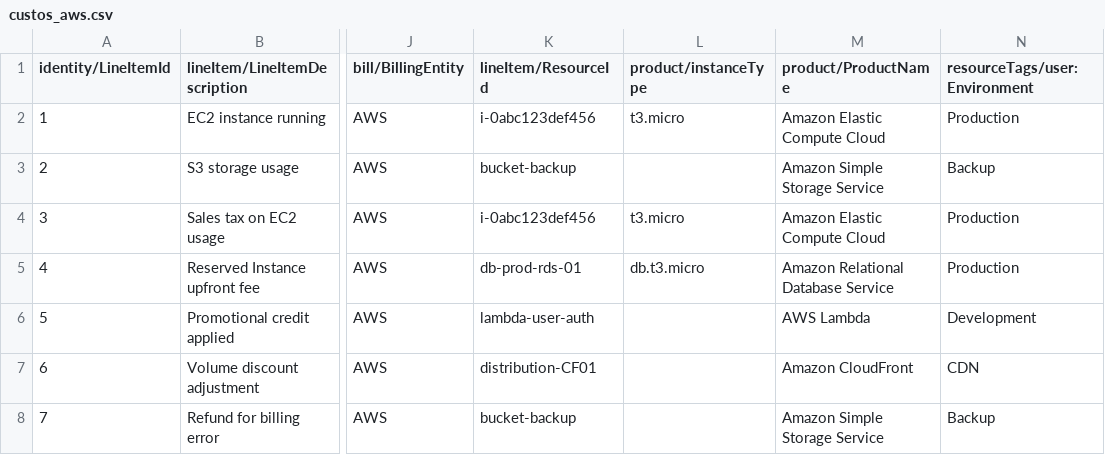
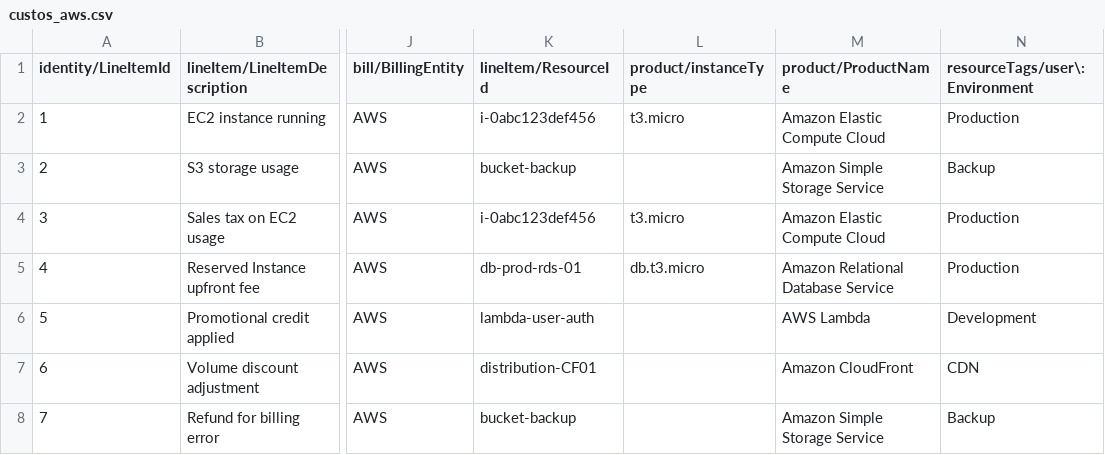
Before and after one commit to giiov/tcc-finops-focus, a CSV file: data/input/custos_aws.csv, drawn as a sheet; only a part is shown, gaps mark what is left out; the diff names each change by its address in the sheet, - before the commit and + after, or states it on an @@ line.

```diff
--- a/data/input/custos_aws.csv
+++ b/data/input/custos_aws.csv
-N1: resourceTags/user:Environment
+N1: resourceTags/user\:Environment
```
Also changed, not shown: 4 other files.
